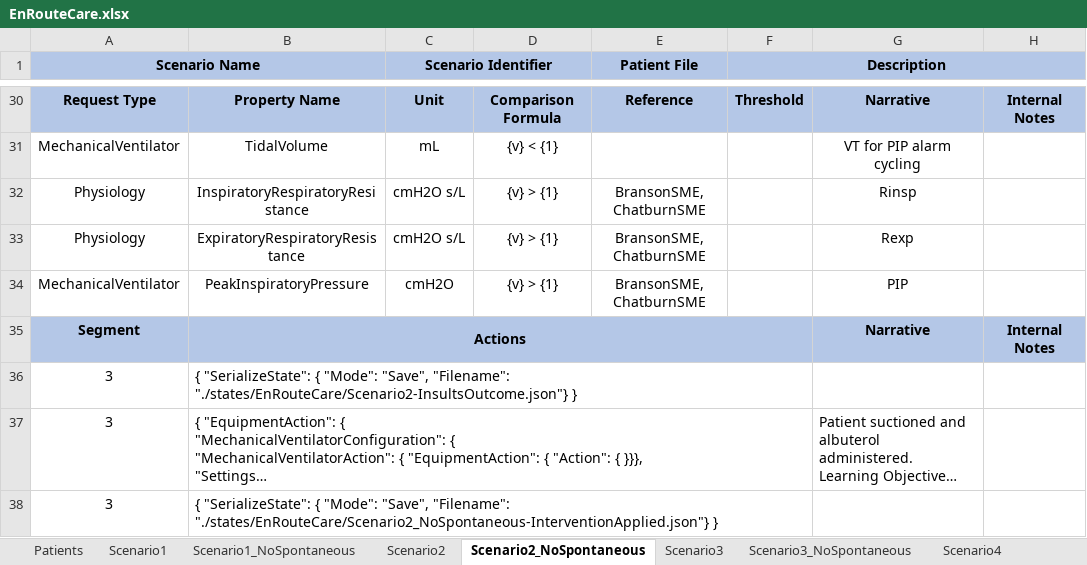
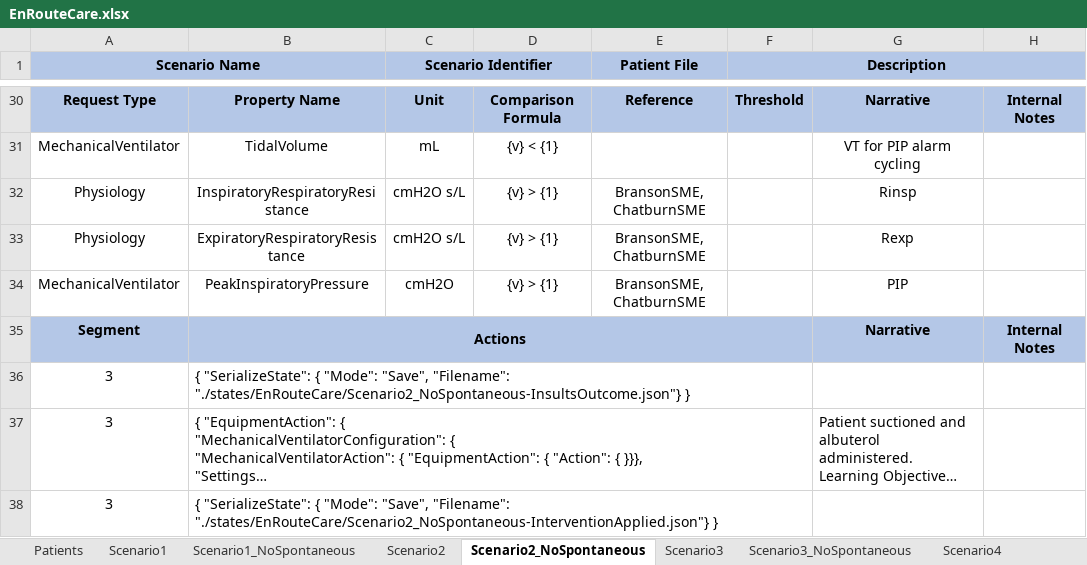
Before and after one commit to easeaico/pulse-go, an Excel workbook: data/human/adult/validation/Scenarios/EnRouteCare/EnRouteCare.xlsx, sheet Scenario2_NoSpontaneous, drawn as a sheet; only a part is shown, gaps mark what is left out; long unchanged cells end in …; values as stored, in another font and other column widths than the file's, no borders; the diff names each change by its address in the sheet, - before the commit and + after, or states it on an @@ line.

Commit message:
En Route Care automated validation tweaks.

```diff
--- a/data/human/adult/validation/Scenarios/EnRouteCare/EnRouteCare.xlsx (sheet Scenario2_NoSpontaneous)
+++ b/data/human/adult/validation/Scenarios/EnRouteCare/EnRouteCare.xlsx (sheet Scenario2_NoSpontaneous)
-B36: …"Save", "Filename": "./states/EnRouteCare/Scenario2-InsultsOutcome.json"} }
+B36: …"Save", "Filename": "./states/EnRouteCare/Scenario2_NoSpontaneous-InsultsOutcome.json"} }
```
Also changed, not shown: sheet Scenario3, sheet Scenario3_NoSpontaneous.
